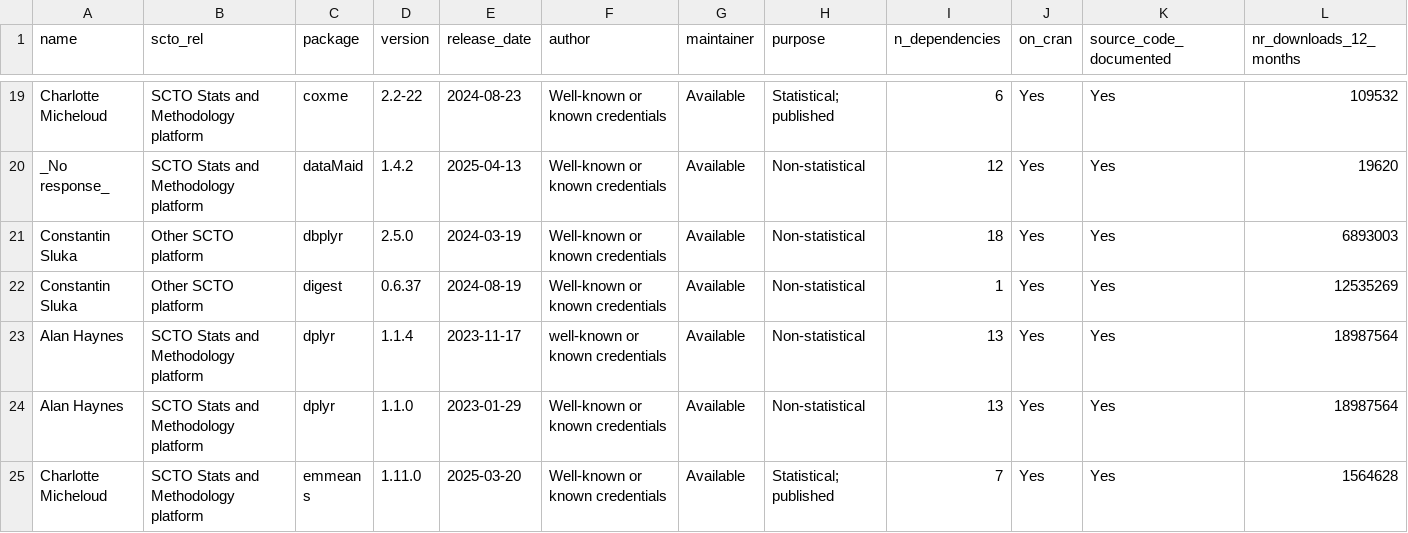
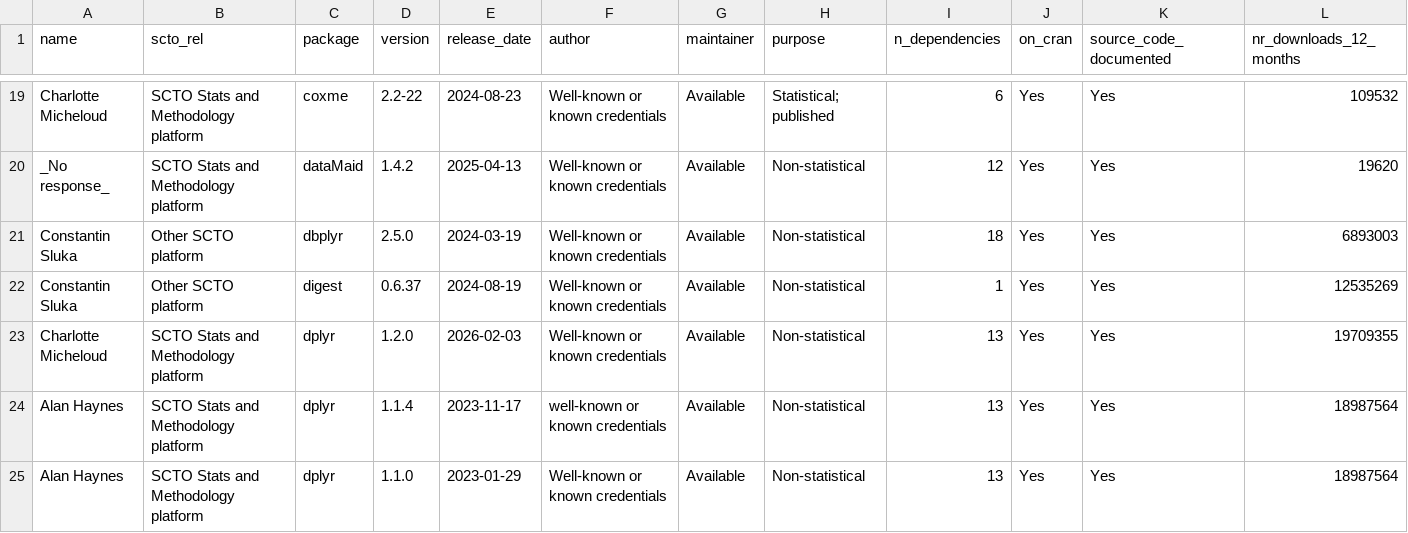
Before and after one commit to SwissClinicalTrialOrganisation/validation_platform, a CSV file: tables/validated_packages.csv, drawn as a sheet; only a part is shown, gaps mark what is left out; the shorter side is filled out with more unchanged rows; rows hold the shown columns only; the diff names each change by its address in the sheet, - before the commit and + after, or states it on an @@ line.

Commit message:
add new packages

```diff
--- a/tables/validated_packages.csv
+++ b/tables/validated_packages.csv
+row 23: Charlotte Micheloud | SCTO Stats and Methodology platform | dplyr | 1.2.0 | 2026-02-03 | Well-known or known credentials | Available | Non-statistical | 13 | Yes | Yes | 19709355
```
